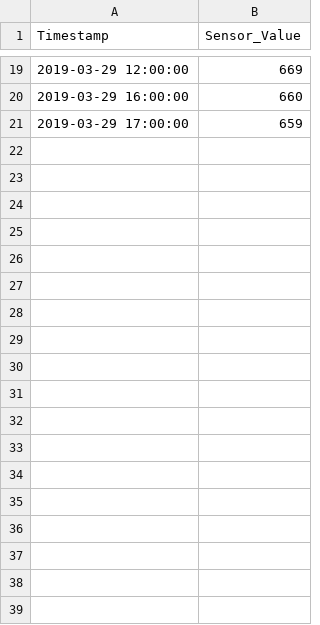
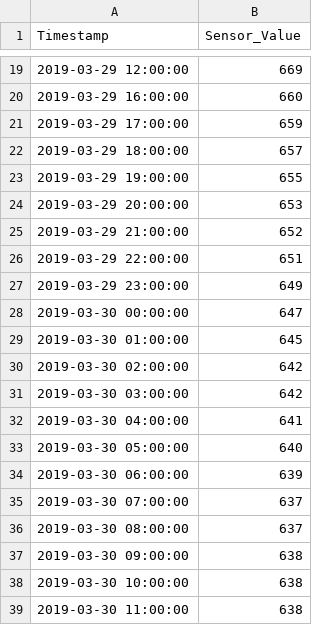
Before and after one commit to stanman71/Miranda, a CSV file: csv/testfile.csv, drawn as a sheet; only a part is shown, gaps mark what is left out; the diff names each change by its address in the sheet, - before the commit and + after, or states it on an @@ line.

```diff
--- a/csv/testfile.csv
+++ b/csv/testfile.csv
+row 22: 2019-03-29 18:00:00 | 657
+row 23: 2019-03-29 19:00:00 | 655
+row 24: 2019-03-29 20:00:00 | 653
+row 25: 2019-03-29 21:00:00 | 652
+row 26: 2019-03-29 22:00:00 | 651
+row 27: 2019-03-29 23:00:00 | 649
+row 28: 2019-03-30 00:00:00 | 647
+row 29: 2019-03-30 01:00:00 | 645
+row 30: 2019-03-30 02:00:00 | 642
+row 31: 2019-03-30 03:00:00 | 642
+row 32: 2019-03-30 04:00:00 | 641
+row 33: 2019-03-30 05:00:00 | 640
+row 34: 2019-03-30 06:00:00 | 639
+row 35: 2019-03-30 07:00:00 | 637
+row 36: 2019-03-30 08:00:00 | 637
+row 37: 2019-03-30 09:00:00 | 638
+row 38: 2019-03-30 10:00:00 | 638
+row 39: 2019-03-30 11:00:00 | 638
```
Also changed, not shown: logs/log_mqtt.csv, 6 other files.
